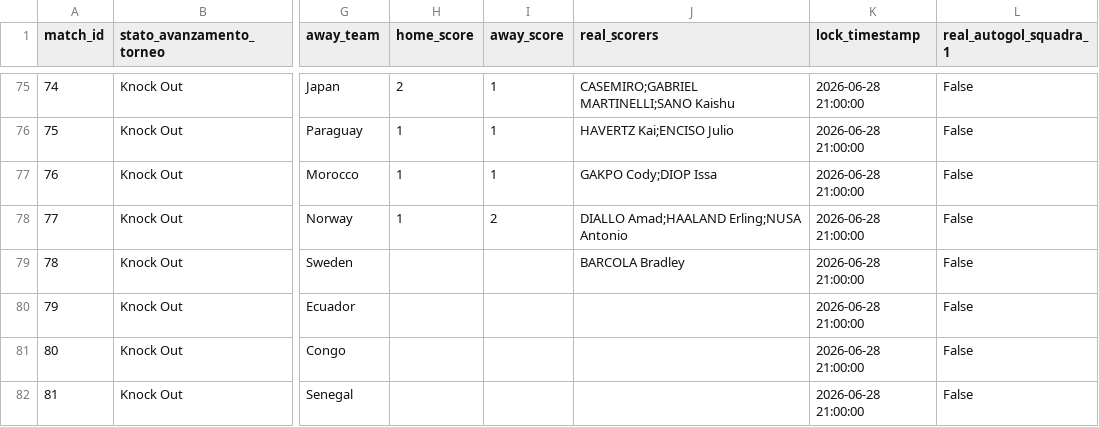
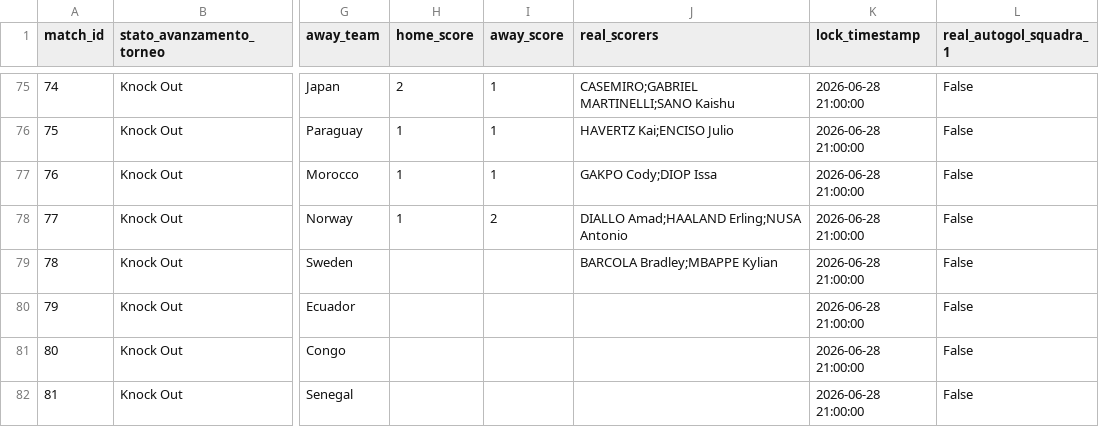
Before and after one commit to andreapoi/INNIAREBACK, a CSV file: data/matches.csv, drawn as a sheet; only a part is shown, gaps mark what is left out; the diff names each change by its address in the sheet, - before the commit and + after, or states it on an @@ line.

Commit message:
Update match schema/results - 2026-07-01 06:59:41

```diff
--- a/data/matches.csv
+++ b/data/matches.csv
-J79 (real_scorers): BARCOLA Bradley
+J79 (real_scorers): BARCOLA Bradley;MBAPPE Kylian
```
